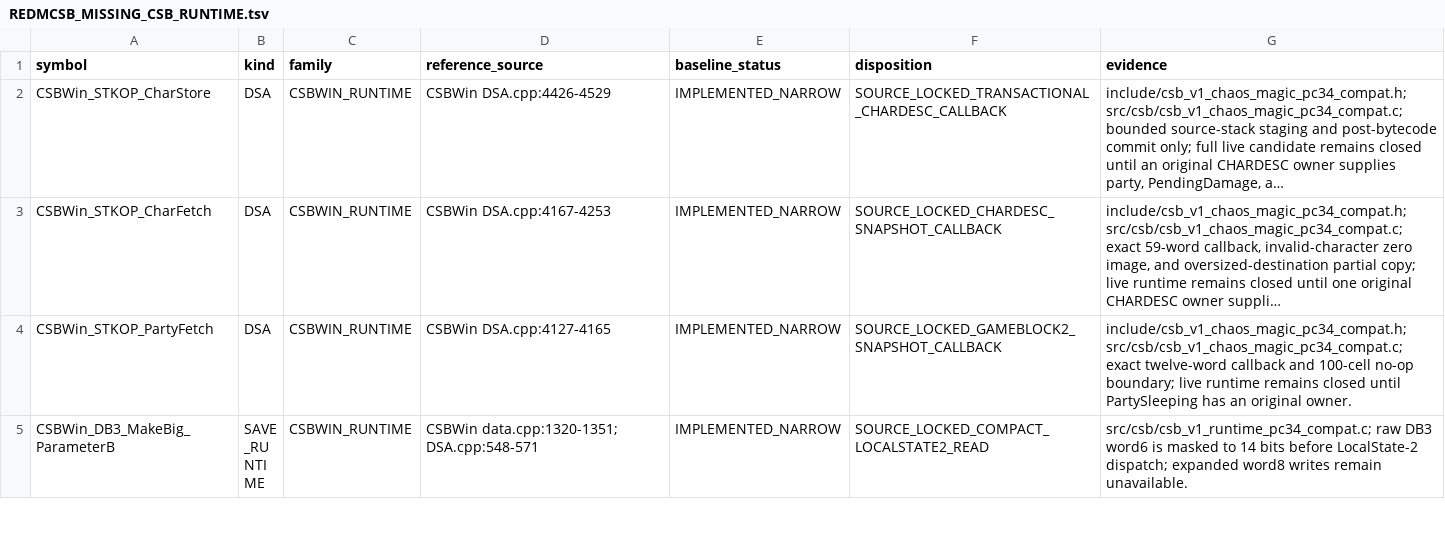
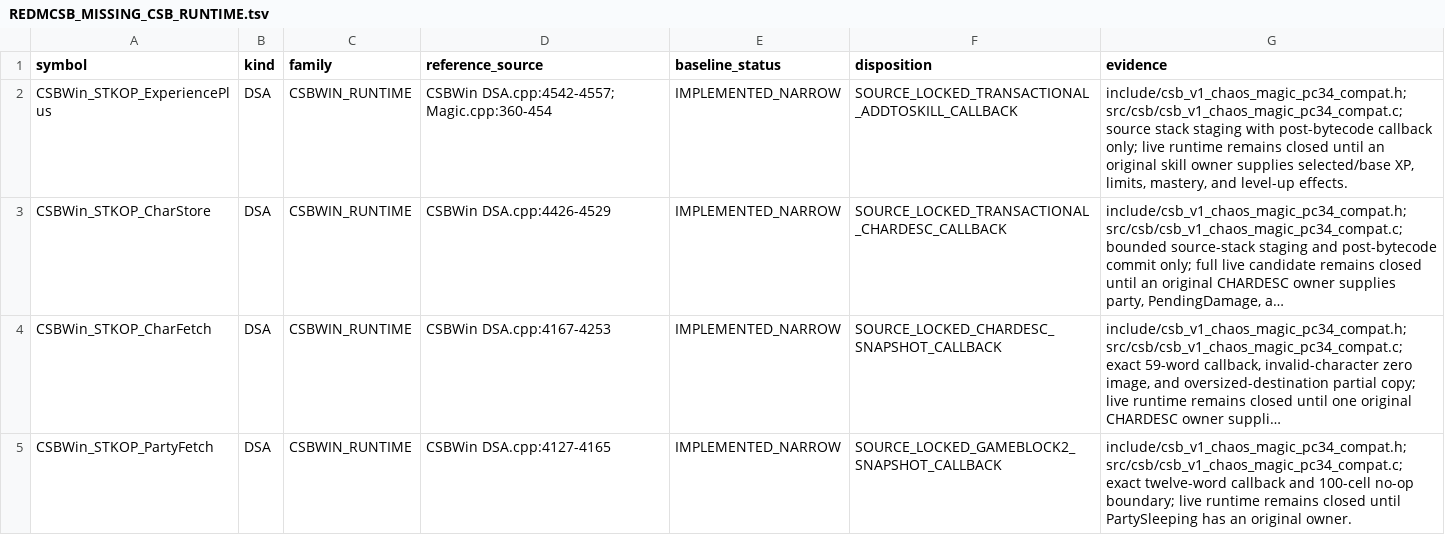
Before and after one commit to yeager/firestaff, a TSV file: docs/reference/audits/REDMCSB_MISSING_CSB_RUNTIME.tsv, drawn as a sheet; only a part is shown; the shorter side is filled out with more unchanged rows; long unchanged cells end in …; the diff names each change by its address in the sheet, - before the commit and + after, or states it on an @@ line.

Commit message:
csb: stage DSA experience plus

```diff
--- a/docs/reference/audits/REDMCSB_MISSING_CSB_RUNTIME.tsv
+++ b/docs/reference/audits/REDMCSB_MISSING_CSB_RUNTIME.tsv
+row 2: CSBWin_STKOP_ExperiencePlus | DSA | CSBWIN_RUNTIME | CSBWin DSA.cpp:4542-4557; Magic.cpp:360-454 | IMPLEMENTED_NARROW | SOURCE_LOCKED_TRANSACTIONAL_ADDTOSKILL_CALLBACK | include/csb_v1_chaos_magic_pc34_compat.h; src/csb/csb_v1_chaos_magic_pc34_compat.c; source stack staging with post-bytecode callback only; live runtime remains closed until an original skill owner supplies selected/base XP, limits, mastery, and level-up effects.
```
Also changed, not shown: 5 other files.
